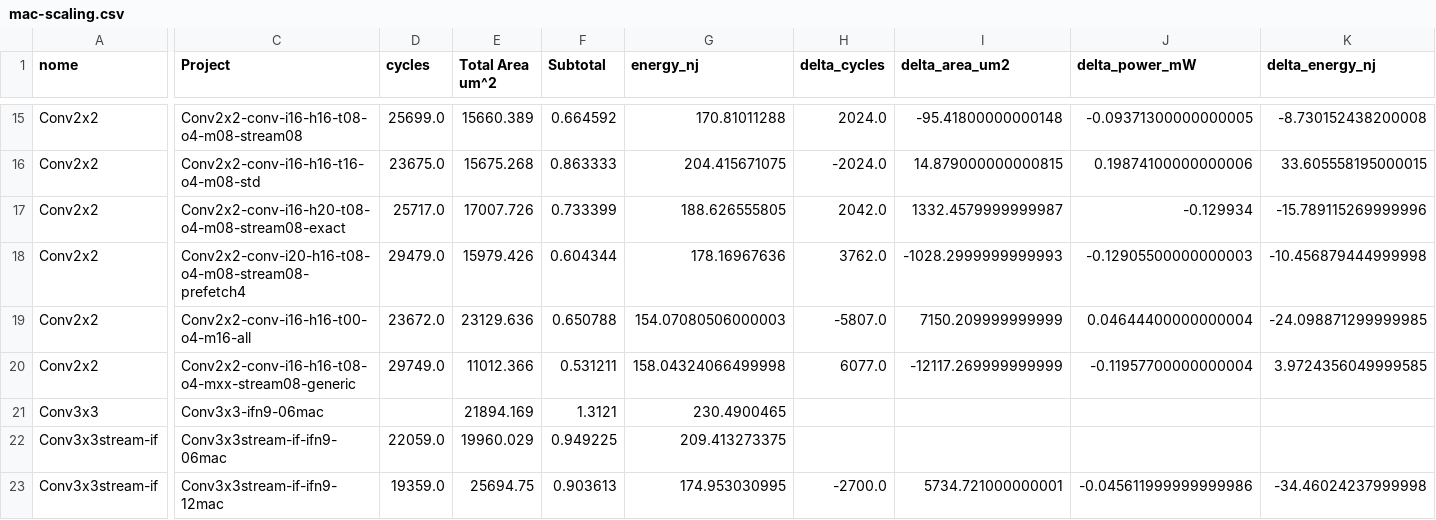
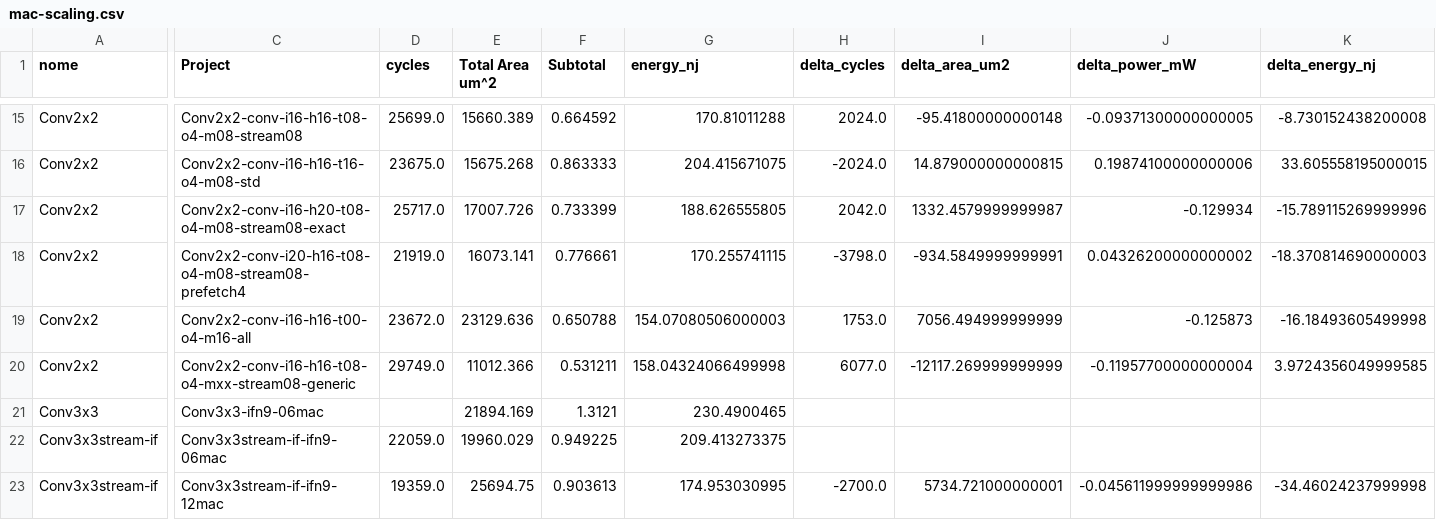
Before and after one commit to tarsioonofrio/FastConv_SystemVerilog, a CSV file: report/mac-scaling.csv, drawn as a sheet; only a part is shown, gaps mark what is left out; the diff names each change by its address in the sheet, - before the commit and + after, or states it on an @@ line.

Commit message:
results(conv2x2): refresh m08 prefetch4 power flow

```diff
--- a/report/mac-scaling.csv
+++ b/report/mac-scaling.csv
-D18 (cycles): 29479.0
+D18 (cycles): 21919.0
-E18 (Total Area um^2): 15979.426
+E18 (Total Area um^2): 16073.141
-F18 (Subtotal): 0.604344
+F18 (Subtotal): 0.776661
-G18 (energy_nj): 178.16967636
+G18 (energy_nj): 170.255741115
-H18 (delta_cycles): 3762.0
+H18 (delta_cycles): -3798.0
-I18 (delta_area_um2): -1028.2999999999993
+I18 (delta_area_um2): -934.5849999999991
-J18 (delta_power_mW): -0.12905500000000003
+J18 (delta_power_mW): 0.04326200000000002
-K18 (delta_energy_nj): -10.456879444999998
+K18 (delta_energy_nj): -18.370814690000003
-H19 (delta_cycles): -5807.0
+H19 (delta_cycles): 1753.0
-I19 (delta_area_um2): 7150.209999999999
+I19 (delta_area_um2): 7056.494999999999
-J19 (delta_power_mW): 0.04644400000000004
+J19 (delta_power_mW): -0.125873
-K19 (delta_energy_nj): -24.098871299999985
+K19 (delta_energy_nj): -16.18493605499998
```
Also changed, not shown: report/area-hierarchy.csv, report/energy-per-op.csv, 36 other files.
